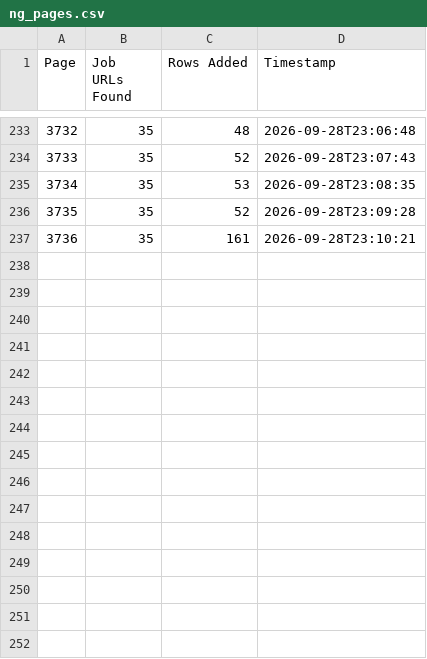
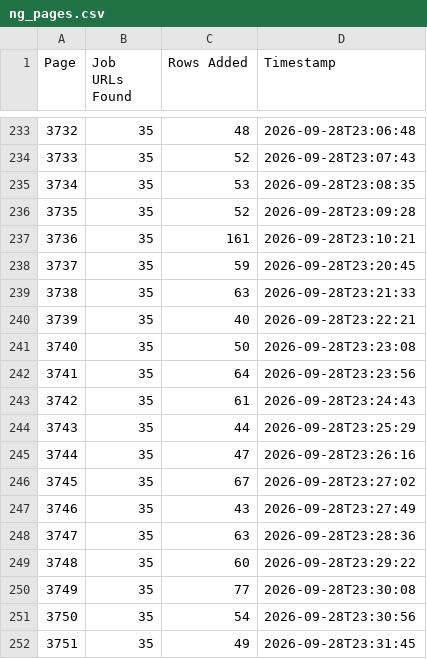
Before and after one commit to liliankason/ng-3501-4000, a CSV file: ng_pages.csv, drawn as a sheet; only a part is shown, gaps mark what is left out; the diff names each change by its address in the sheet, - before the commit and + after, or states it on an @@ line.

```diff
--- a/ng_pages.csv
+++ b/ng_pages.csv
+row 238: 3737 | 35 | 59 | 2026-09-28T23:20:45
+row 239: 3738 | 35 | 63 | 2026-09-28T23:21:33
+row 240: 3739 | 35 | 40 | 2026-09-28T23:22:21
+row 241: 3740 | 35 | 50 | 2026-09-28T23:23:08
+row 242: 3741 | 35 | 64 | 2026-09-28T23:23:56
+row 243: 3742 | 35 | 61 | 2026-09-28T23:24:43
+row 244: 3743 | 35 | 44 | 2026-09-28T23:25:29
+row 245: 3744 | 35 | 47 | 2026-09-28T23:26:16
+row 246: 3745 | 35 | 67 | 2026-09-28T23:27:02
+row 247: 3746 | 35 | 43 | 2026-09-28T23:27:49
+row 248: 3747 | 35 | 63 | 2026-09-28T23:28:36
+row 249: 3748 | 35 | 60 | 2026-09-28T23:29:22
+row 250: 3749 | 35 | 77 | 2026-09-28T23:30:08
+row 251: 3750 | 35 | 54 | 2026-09-28T23:30:56
+row 252: 3751 | 35 | 49 | 2026-09-28T23:31:45
```
Also changed, not shown: 1 other file.
